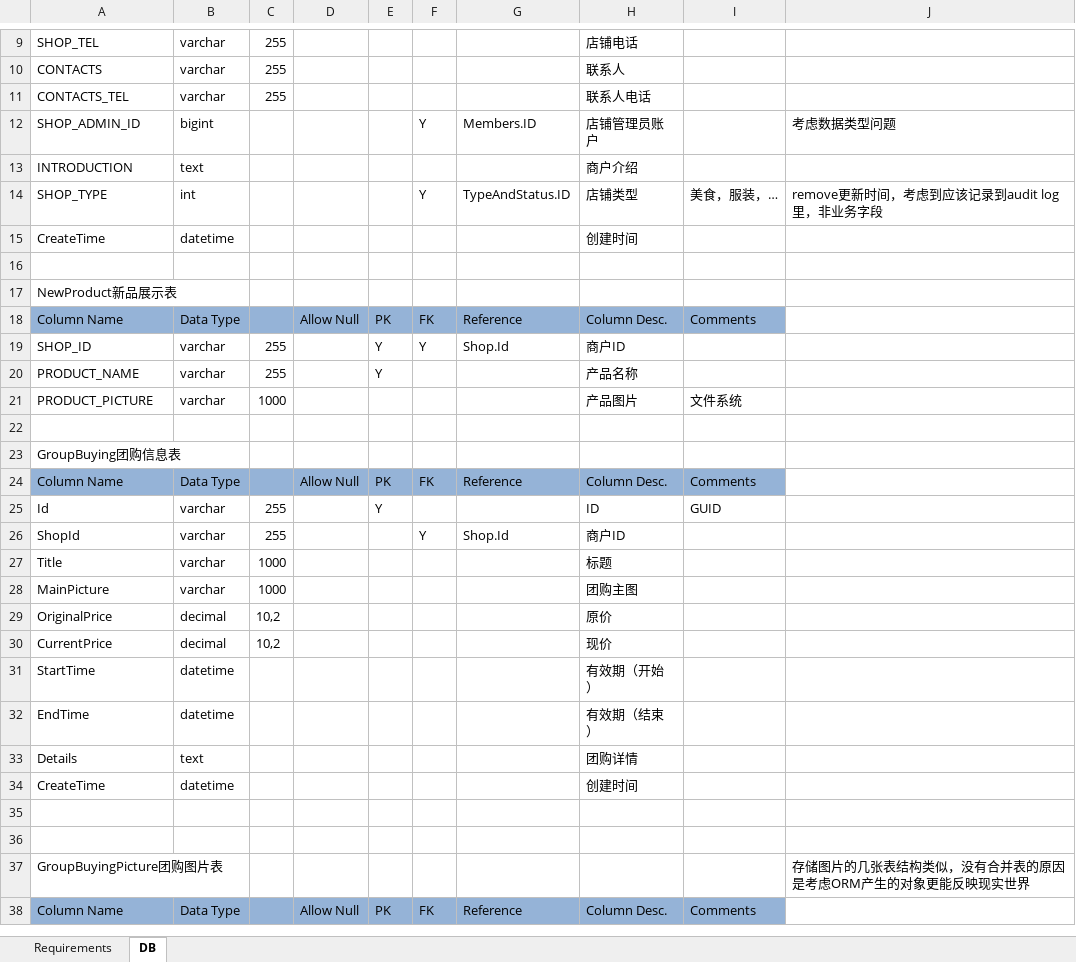
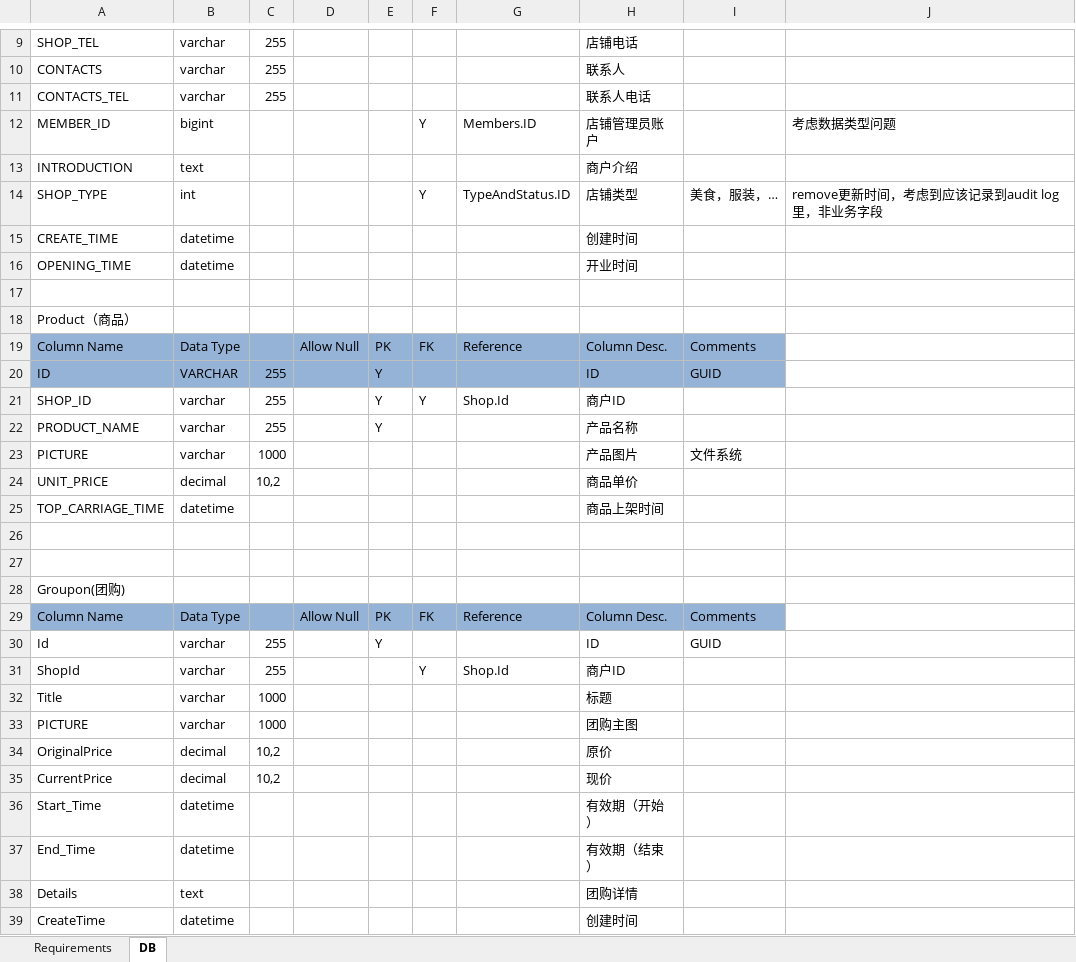
Before and after one commit to nnitzxa/nnitcommercialdoc, an Excel workbook: database/ShopAdmin.xlsx, sheet DB, drawn as a sheet; only a part is shown, gaps mark what is left out; the shorter side is filled out with more unchanged rows; values as stored, in another font and other column widths than the file's, no borders; addresses are those after the commit; the diff covers the shown part only; the diff names each change by its address in the sheet, - before the commit and + after, or states it on an @@ line.

```diff
--- a/database/ShopAdmin.xlsx (sheet DB)
+++ b/database/ShopAdmin.xlsx (sheet DB)
-A12: SHOP_ADMIN_ID
+A12: MEMBER_ID
-A15: CreateTime
+A15: CREATE_TIME
+row 16: OPENING_TIME | datetime |  |  |  |  |  | 开业时间
-A18: NewProduct新品展示表
+A18: Product（商品）
+row 20: ID | VARCHAR | 255 |  | Y |  |  | ID | GUID
-A23: PRODUCT_PICTURE
+A23: PICTURE
+row 24: UNIT_PRICE | decimal | 10,2 |  |  |  |  | 商品单价
+row 25: TOP_CARRIAGE_TIME | datetime |  |  |  |  |  | 商品上架时间
+row 27: (empty)
-A28: GroupBuying团购信息表
+A28: Groupon(团购)
-A33: MainPicture
+A33: PICTURE
-A36: StartTime
+A36: Start_Time
-A37: EndTime
+A37: End_Time
```
Also changed, not shown: 12 edited cells elsewhere in this sheet, 1 other file.
